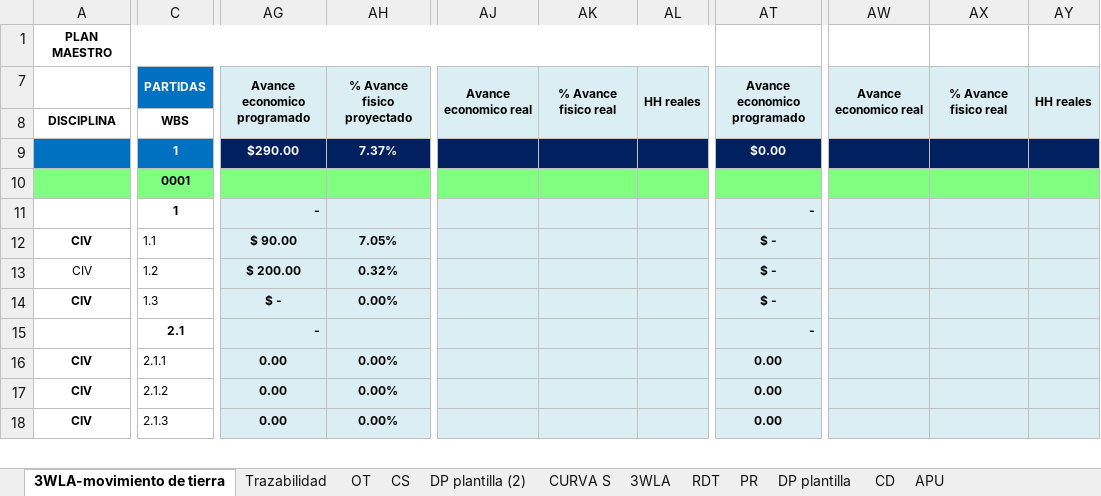
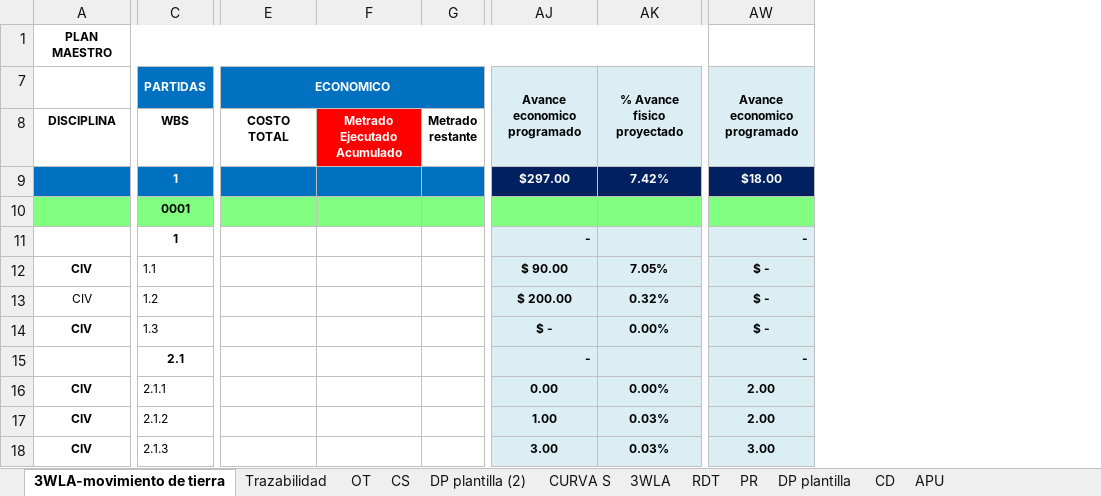
Before and after one commit to 220682/pg_control_proyectos, an Excel workbook: docs/06-material-de-apoyo/conocimiento/Trazabilidad.xlsx, sheet 3WLA-movimiento de tierra, drawn as a sheet; only a part is shown, gaps mark what is left out; values as stored, in another font and other column widths than the file's, no borders; conditional formats not drawn; removed rows and columns are numbered as before the commit, all else as after; ↵ is a line break in a cell; the diff covers the shown part only; the diff names each change by its address in the sheet, - before the commit and + after, or states it on an @@ line.

Commit message:
update

```diff
--- a/docs/06-material-de-apoyo/conocimiento/Trazabilidad.xlsx (sheet 3WLA-movimiento de tierra)
+++ b/docs/06-material-de-apoyo/conocimiento/Trazabilidad.xlsx (sheet 3WLA-movimiento de tierra)
@@ column E unhidden, rows 7-8: ECONOMICO | COSTO TOTAL @@
@@ column F unhidden, row 8: Metrado Ejecutado Acumulado @@
@@ column G unhidden, row 8: Metrado ↵ restante @@
-column AJ, row 7: Avance economico real
-column AK, row 7: % Avance fisico real
-column AL, row 7: HH reales
-column AW, row 7: Avance economico real
-column AX, row 7: % Avance fisico real
-column AY, row 7: HH reales
-AJ9: $290.00
+AJ9: $297.00
-AK9: 7.37%
+AK9: 7.42%
-AW9: $0.00
+AW9: $18.00
-AW16:AW17: 0.00
+AW16:AW17: 2.00
-AJ17: 0.00
+AJ17: 1.00
-AK17:AK18: 0.00%
+AK17:AK18: 0.03%
-AJ18: 0.00
+AJ18: 3.00
-AW18: 0.00
+AW18: 3.00
```
Also changed, not shown: 20 edited cells and cell formats elsewhere in this sheet, formulas that keep their value.
